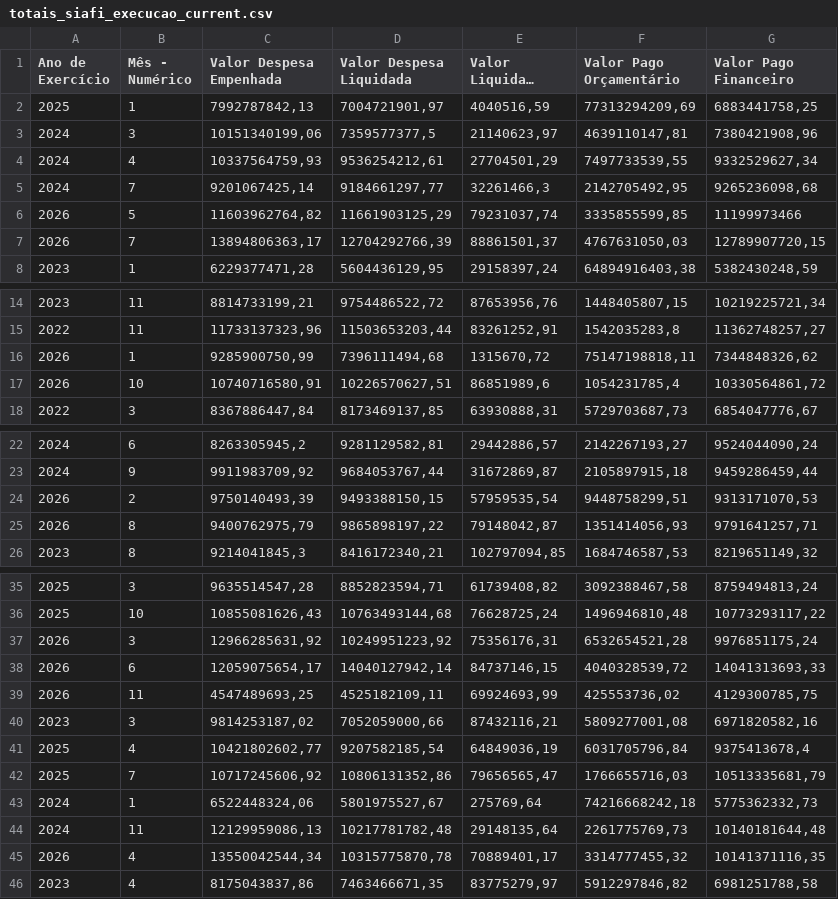
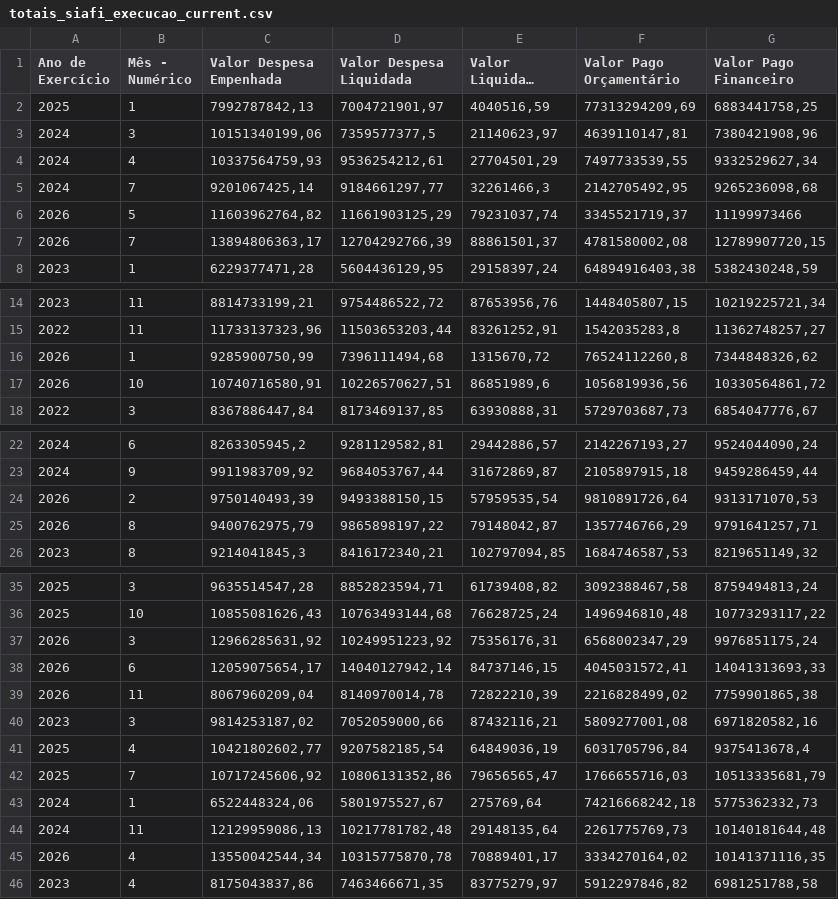
Before and after one commit to splor-mg/dados-totais-armazem-siafi, a CSV file: data-raw/totais_siafi_execucao_current.csv, drawn as a sheet; only a part is shown, gaps mark what is left out; long unchanged cells end in …; the diff covers the shown part only.

```diff
--- a/data-raw/totais_siafi_execucao_current.csv
+++ b/data-raw/totais_siafi_execucao_current.csv
@@ -5,4 +5,4 @@
 "2024","7","9201067425,14","9184661297,77","32261466,3","2142705492,95","9265236098,68"
-"2026","5","11603962764,82","11661903125,29","79231037,74","3335855599,85","11199973466"
-"2026","7","13894806363,17","12704292766,39","88861501,37","4767631050,03","12789907720,15"
+"2026","5","11603962764,82","11661903125,29","79231037,74","3345521719,37","11199973466"
+"2026","7","13894806363,17","12704292766,39","88861501,37","4781580002,08","12789907720,15"
 "2023","1","6229377471,28","5604436129,95","29158397,24","64894916403,38","5382430248,59"
@@ -15,4 +15,4 @@
 "2022","11","11733137323,96","11503653203,44","83261252,91","1542035283,8","11362748257,27"
-"2026","1","9285900750,99","7396111494,68","1315670,72","75147198818,11","7344848326,62"
-"2026","10","10740716580,91","10226570627,51","86851989,6","1054231785,4","10330564861,72"
+"2026","1","9285900750,99","7396111494,68","1315670,72","76524112260,8","7344848326,62"
+"2026","10","10740716580,91","10226570627,51","86851989,6","1056819936,56","10330564861,72"
 "2022","3","8367886447,84","8173469137,85","63930888,31","5729703687,73","6854047776,67"
@@ -23,4 +23,4 @@
 "2024","9","9911983709,92","9684053767,44","31672869,87","2105897915,18","9459286459,44"
-"2026","2","9750140493,39","9493388150,15","57959535,54","9448758299,51","9313171070,53"
-"2026","8","9400762975,79","9865898197,22","79148042,87","1351414056,93","9791641257,71"
+"2026","2","9750140493,39","9493388150,15","57959535,54","9810891726,64","9313171070,53"
+"2026","8","9400762975,79","9865898197,22","79148042,87","1357746766,29","9791641257,71"
 "2023","8","9214041845,3","8416172340,21","102797094,85","1684746587,53","8219651149,32"
@@ -36,5 +36,5 @@
 "2025","10","10855081626,43","10763493144,68","76628725,24","1496946810,48","10773293117,22"
-"2026","3","12966285631,92","10249951223,92","75356176,31","6532654521,28","9976851175,24"
-"2026","6","12059075654,17","14040127942,14","84737146,15","4040328539,72","14041313693,33"
-"2026","11","4547489693,25","4525182109,11","69924693,99","425553736,02","4129300785,75"
+"2026","3","12966285631,92","10249951223,92","75356176,31","6568002347,29","9976851175,24"
+"2026","6","12059075654,17","14040127942,14","84737146,15","4045031572,41","14041313693,33"
+"2026","11","8067960209,04","8140970014,78","72822210,39","2216828499,02","7759901865,38"
 "2023","3","9814253187,02","7052059000,66","87432116,21","5809277001,08","6971820582,16"
@@ -44,3 +44,3 @@
 "2024","11","12129959086,13","10217781782,48","29148135,64","2261775769,73","10140181644,48"
-"2026","4","13550042544,34","10315775870,78","70889401,17","3314777455,32","10141371116,35"
+"2026","4","13550042544,34","10315775870,78","70889401,17","3334270164,02","10141371116,35"
 "2023","4","8175043837,86","7463466671,35","83775279,97","5912297846,82","6981251788,58"
```
Also changed, not shown: 1 edited cell elsewhere in this file, data-raw/totais_siafi_execucao_cota_current.csv, data-raw/totais_siafi_restos_pagar.csv, 5 other files.
